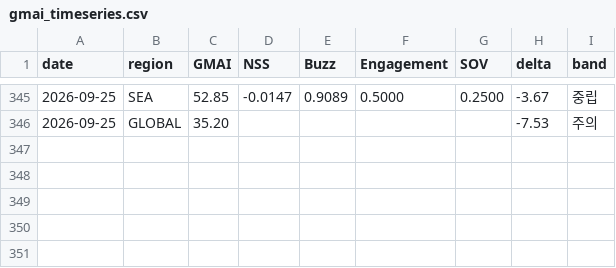
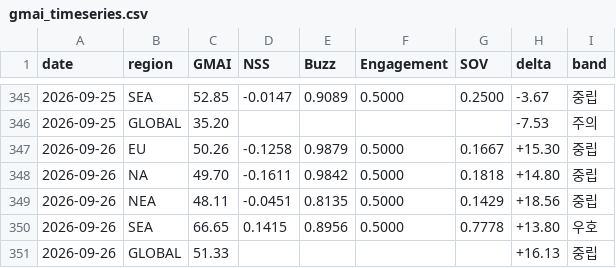
Before and after one commit to anduli0/gucci-intel-engine, a CSV file: data/index/gmai_timeseries.csv, drawn as a sheet; only a part is shown, gaps mark what is left out.

Commit message:
data: 2026-09-26 08:45 daily cycle

```diff
--- a/data/index/gmai_timeseries.csv
+++ b/data/index/gmai_timeseries.csv
@@ -346 +346,6 @@ date,region,GMAI,NSS,Buzz,Engagement,SOV,delta,band
 2026-09-25,GLOBAL,35.20,,,,,-7.53,주의
+2026-09-26,EU,50.26,-0.1258,0.9879,0.5000,0.1667,+15.30,중립
+2026-09-26,NA,49.70,-0.1611,0.9842,0.5000,0.1818,+14.80,중립
+2026-09-26,NEA,48.11,-0.0451,0.8135,0.5000,0.1429,+18.56,중립
+2026-09-26,SEA,66.65,0.1415,0.8956,0.5000,0.7778,+13.80,우호
+2026-09-26,GLOBAL,51.33,,,,,+16.13,중립
```
Also changed, not shown: 27 other files.
